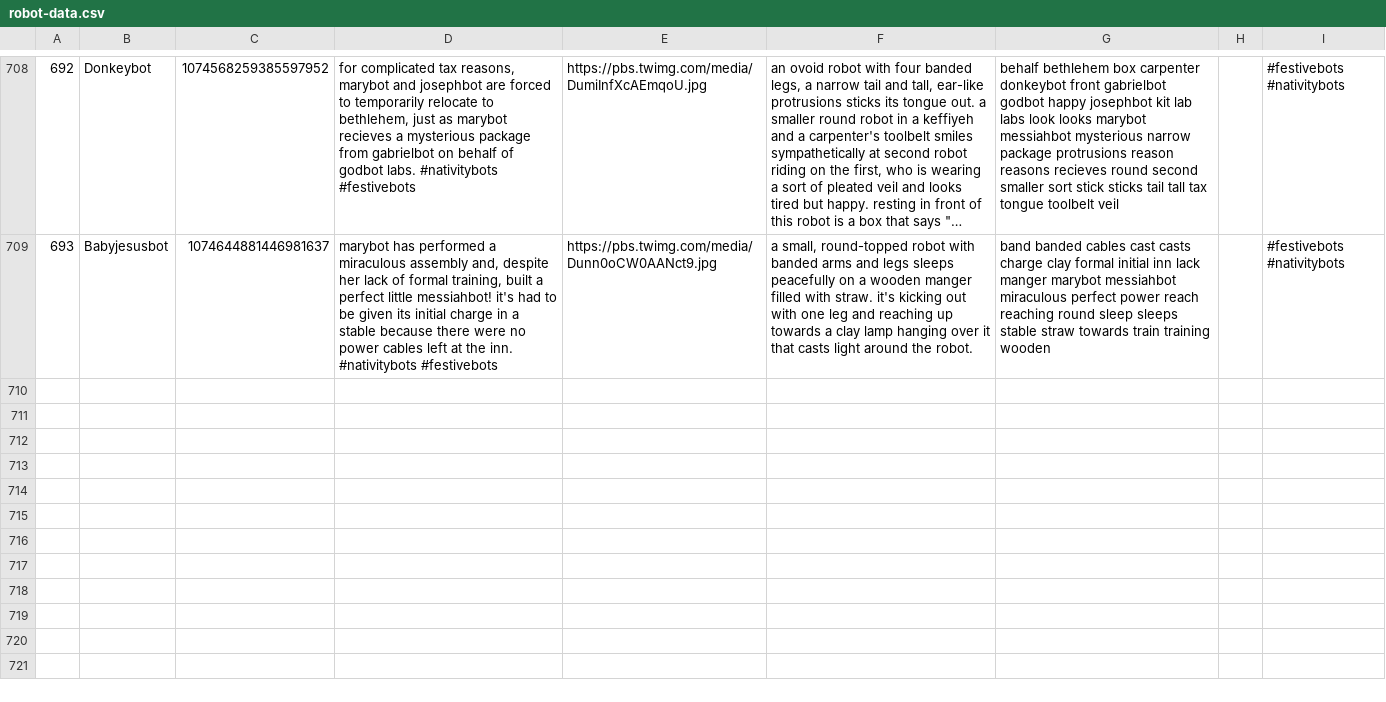
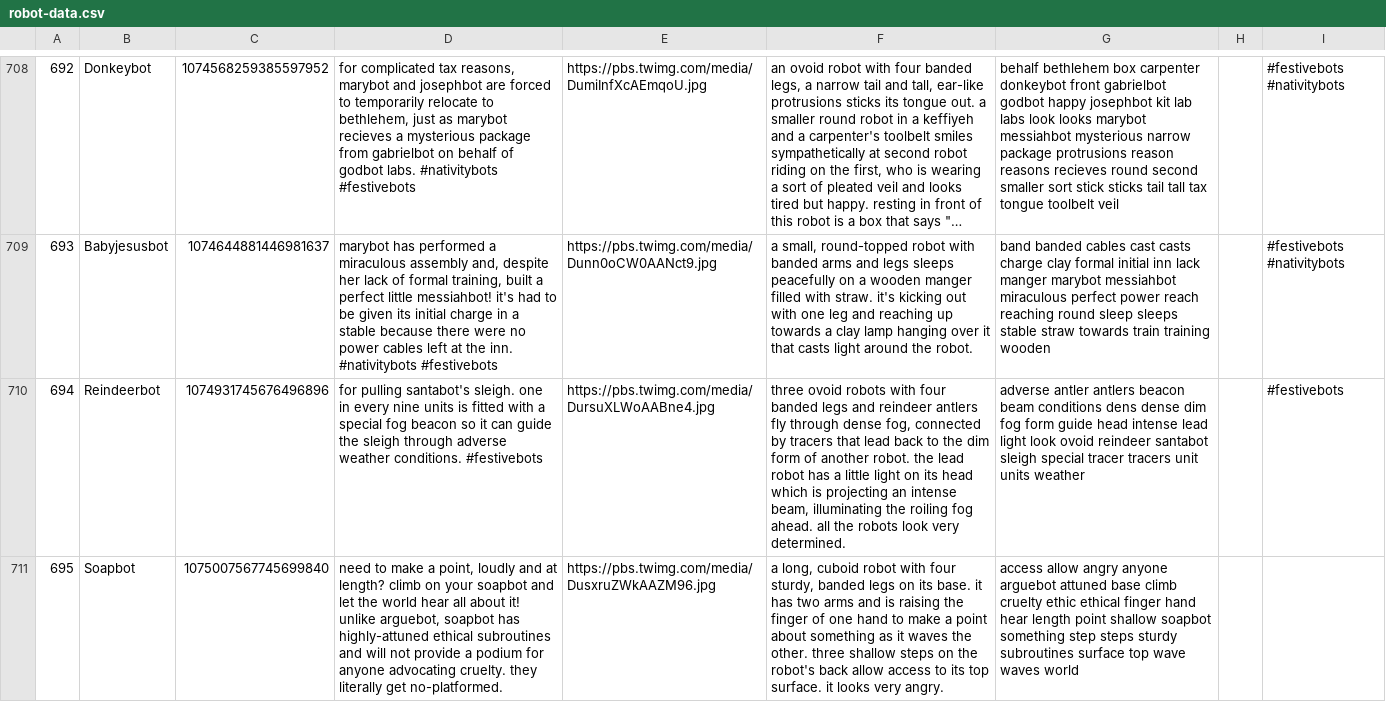
Before and after one commit to pantonshire/smolbotbot, a CSV file: data/robot-data.csv, drawn as a sheet; only a part is shown, gaps mark what is left out; long unchanged cells end in …; the diff names each change by its address in the sheet, - before the commit and + after, or states it on an @@ line.

Commit message:
Data for new robots. These bots are being made faster than I can make a single twitter bot, damnit

```diff
--- a/data/robot-data.csv
+++ b/data/robot-data.csv
+row 710: 694 | Reindeerbot | 1074931745676496896 | for pulling santabot's sleigh. one in every nine units is fitted with a special fog beacon so it can guide the sleigh through adverse weather conditions. #festivebots | https://pbs.twimg.com/media/DursuXLWoAABne4.jpg | three ovoid robots with four banded legs and reindeer antlers fly through dense fog, connected by tracers that lead back to the dim form of another robot. the lead robot has a little light on its head which is projecting an intense beam, illuminating the roiling fog ahead. all the robots look very determined. | adverse antler antlers beacon beam conditions dens dense dim fog form guide head intense lead light look ovoid reindeer santabot sleigh special tracer tracers unit units weather |  | #festivebots
+row 711: 695 | Soapbot | 1075007567745699840 | need to make a point, loudly and at length? climb on your soapbot and let the world hear all about it! unlike arguebot, soapbot has highly-attuned ethical subroutines and will not provide a podium for anyone advocating cruelty. they literally get no-platformed. | https://pbs.twimg.com/media/DusxruZWkAAZM96.jpg | a long, cuboid robot with four sturdy, banded legs on its base. it has two arms and is raising the finger of one hand to make a point about something as it waves the other. three shallow steps on the robot's back allow access to its top surface. it looks very angry. | access allow angry anyone arguebot attuned base climb cruelty ethic ethical finger hand hear length point shallow soapbot something step steps sturdy subroutines surface top wave waves world
```
